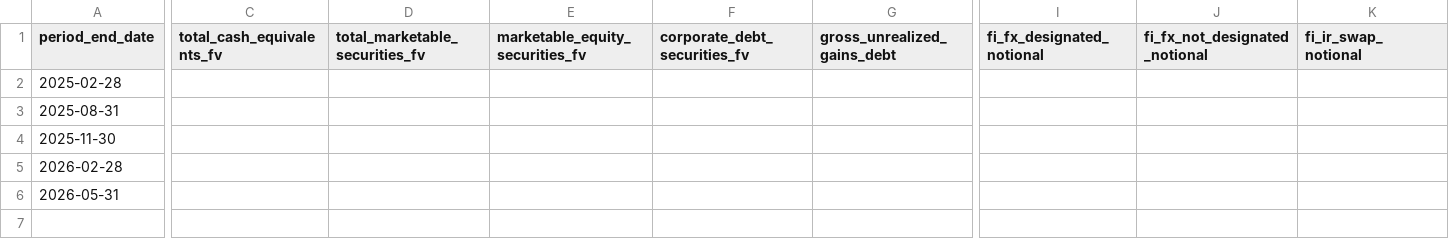
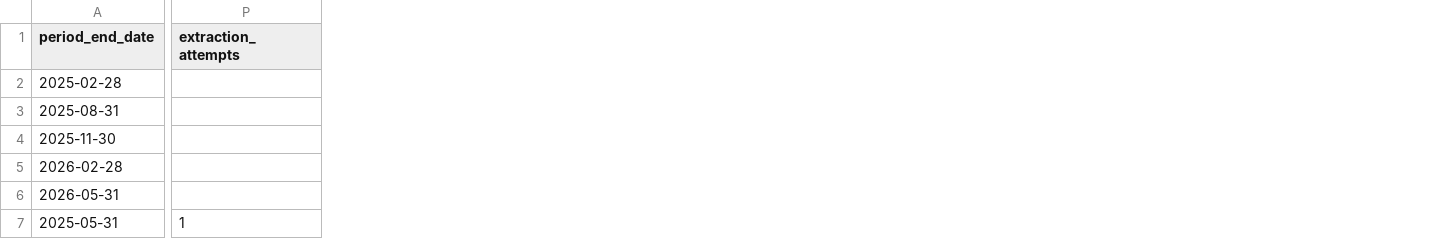
Before and after one commit to lukasbecker36-dot/sec-derivatives-, a CSV file: output/acn/tracking.csv, drawn as a sheet; only a part is shown, gaps mark what is left out; removed rows and columns are numbered as before the commit, all else as after; rows hold the shown columns only; the diff covers the shown part only; the diff names each change by its address in the sheet, - before the commit and + after, or states it on an @@ line.

```diff
--- a/output/acn/tracking.csv
+++ b/output/acn/tracking.csv
-column C (total_cash_equivalents_fv), empty
-column D (total_marketable_securities_fv), empty
-column E (marketable_equity_securities_fv), empty
-column F (corporate_debt_securities_fv), empty
-column G (gross_unrealized_gains_debt), empty
-column I (fi_fx_designated_notional), empty
-column J (fi_fx_not_designated_notional), empty
-column K (fi_ir_swap_notional), empty
+column P (extraction_attempts), empty
+row 7: 2025-05-31 | 1
```
Also changed, not shown: 15 removed columns elsewhere in this file, output/abbv/tracking.csv, output/amd/tracking.csv, 36 other files.
